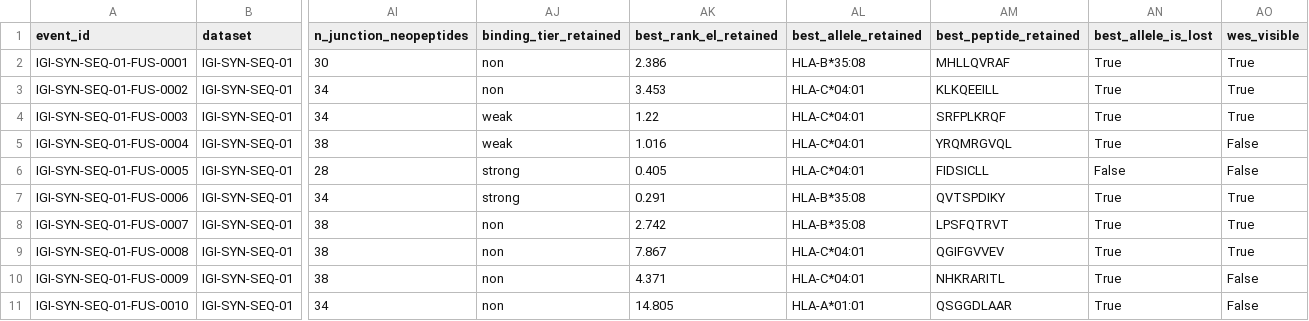
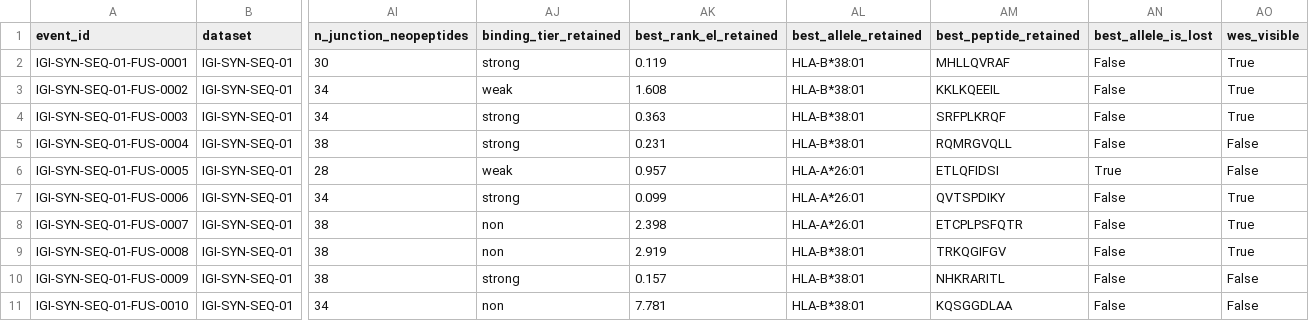
Before and after one commit to igi-unc/igi-syn-seq, a TSV file: catalog/output/IGI-SYN-SEQ-01.fusions.tsv, drawn as a sheet; only a part is shown, gaps mark what is left out; the diff covers the shown part only; the diff names each change by its address in the sheet, - before the commit and + after, or states it on an @@ line.

```diff
--- a/catalog/output/IGI-SYN-SEQ-01.fusions.tsv
+++ b/catalog/output/IGI-SYN-SEQ-01.fusions.tsv
-AJ2 (binding_tier_retained): non
+AJ2 (binding_tier_retained): strong
-AK2 (best_rank_el_retained): 2.386
+AK2 (best_rank_el_retained): 0.119
-AL2 (best_allele_retained): HLA-B*35:08
+AL2 (best_allele_retained): HLA-B*38:01
-AN2:AN5 (best_allele_is_lost): True
+AN2:AN5 (best_allele_is_lost): False
-AJ3 (binding_tier_retained): non
+AJ3 (binding_tier_retained): weak
-AK3 (best_rank_el_retained): 3.453
+AK3 (best_rank_el_retained): 1.608
-AL3:AL5 (best_allele_retained): HLA-C*04:01
+AL3:AL5 (best_allele_retained): HLA-B*38:01
-AM3 (best_peptide_retained): KLKQEEILL
+AM3 (best_peptide_retained): KKLKQEEIL
-AJ4:AJ5 (binding_tier_retained): weak
+AJ4:AJ5 (binding_tier_retained): strong
-AK4 (best_rank_el_retained): 1.22
+AK4 (best_rank_el_retained): 0.363
-AK5 (best_rank_el_retained): 1.016
+AK5 (best_rank_el_retained): 0.231
-AM5 (best_peptide_retained): YRQMRGVQL
+AM5 (best_peptide_retained): RQMRGVQLL
-AJ6 (binding_tier_retained): strong
+AJ6 (binding_tier_retained): weak
-AK6 (best_rank_el_retained): 0.405
+AK6 (best_rank_el_retained): 0.957
-AL6 (best_allele_retained): HLA-C*04:01
+AL6 (best_allele_retained): HLA-A*26:01
-AM6 (best_peptide_retained): FIDSICLL
+AM6 (best_peptide_retained): ETLQFIDSI
-AN6 (best_allele_is_lost): False
+AN6 (best_allele_is_lost): True
-AK7 (best_rank_el_retained): 0.291
+AK7 (best_rank_el_retained): 0.099
-AL7:AL8 (best_allele_retained): HLA-B*35:08
+AL7:AL8 (best_allele_retained): HLA-A*26:01
-AN7:AN11 (best_allele_is_lost): True
+AN7:AN11 (best_allele_is_lost): False
-AK8 (best_rank_el_retained): 2.742
+AK8 (best_rank_el_retained): 2.398
-AM8 (best_peptide_retained): LPSFQTRVT
+AM8 (best_peptide_retained): ETCPLPSFQTR
-AK9 (best_rank_el_retained): 7.867
+AK9 (best_rank_el_retained): 2.919
-AL9:AL10 (best_allele_retained): HLA-C*04:01
+AL9:AL10 (best_allele_retained): HLA-B*38:01
-AM9 (best_peptide_retained): QGIFGVVEV
+AM9 (best_peptide_retained): TRKQGIFGV
-AJ10 (binding_tier_retained): non
+AJ10 (binding_tier_retained): strong
-AK10 (best_rank_el_retained): 4.371
+AK10 (best_rank_el_retained): 0.157
-AK11 (best_rank_el_retained): 14.805
+AK11 (best_rank_el_retained): 7.781
-AL11 (best_allele_retained): HLA-A*01:01
+AL11 (best_allele_retained): HLA-B*38:01
-AM11 (best_peptide_retained): QSGGDLAAR
+AM11 (best_peptide_retained): KQSGGDLAA
```
Also changed, not shown: 40 edited cells elsewhere in this file, catalog/output/IGI-SYN-SEQ-01.expressed.tsv, catalog/output/IGI-SYN-SEQ-01.snv_indel.tsv, 12 other files.
